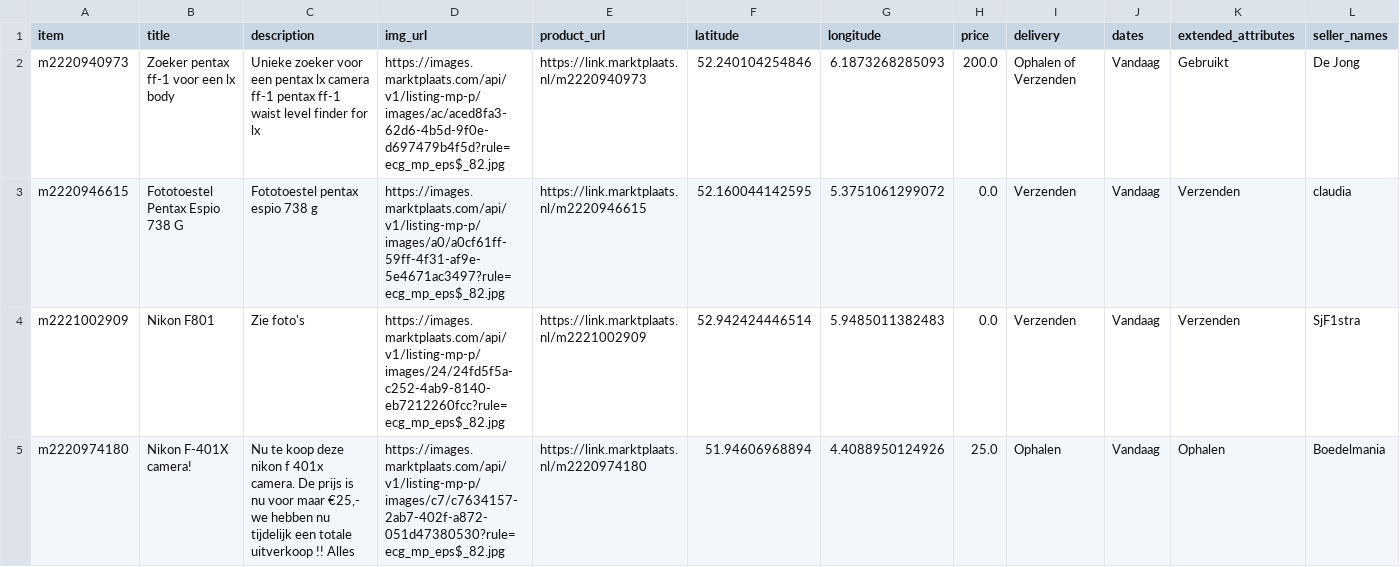
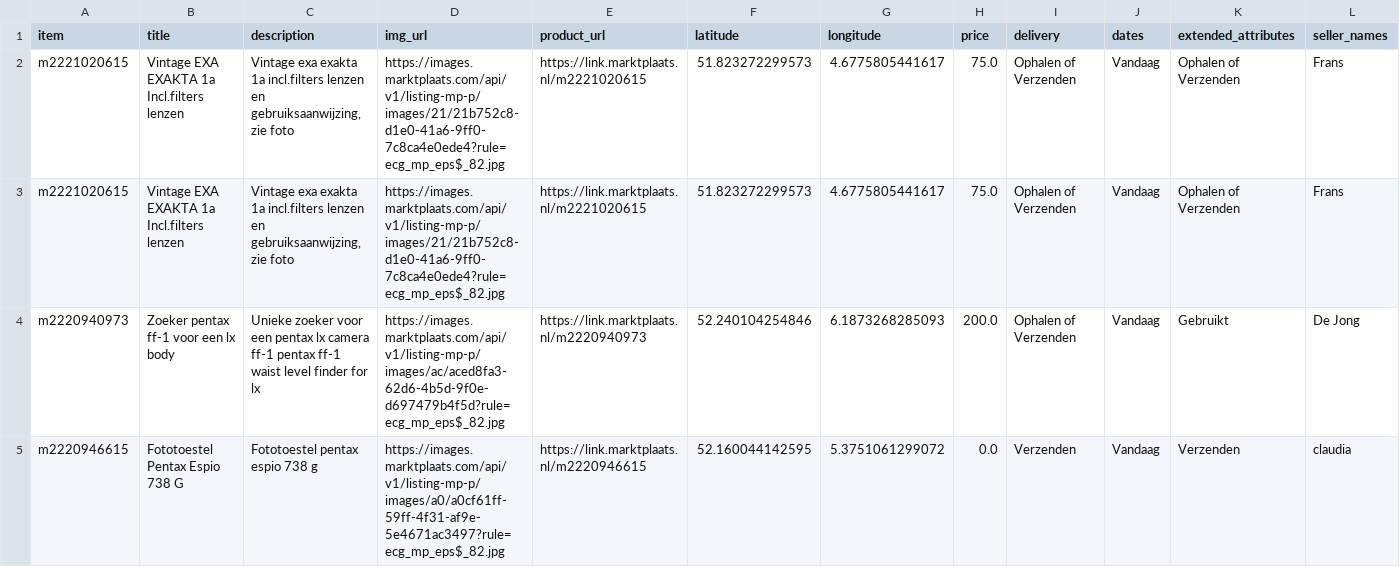
Before and after one commit to mcnakhaee/mp_notification, a CSV file: items_today.csv, drawn as a sheet; only a part is shown; the shorter side is filled out with more unchanged rows; the diff names each change by its address in the sheet, - before the commit and + after, or states it on an @@ line.

```diff
--- a/items_today.csv
+++ b/items_today.csv
+row 2: m2221020615 | Vintage EXA EXAKTA 1a Incl.filters lenzen | Vintage exa exakta 1a incl.filters lenzen en gebruiksaanwijzing, zie foto | https://images.marktplaats.com/api/v1/listing-mp-p/images/21/21b752c8-d1e0-41a6-9ff0-7c8ca4e0ede4?rule=ecg_mp_eps$_82.jpg | https://link.marktplaats.nl/m2221020615 | 51.823272299573 | 4.6775805441617 | 75.0 | Ophalen of Verzenden | Vandaag | Ophalen of Verzenden | Frans
+row 3: m2221020615 | Vintage EXA EXAKTA 1a Incl.filters lenzen | Vintage exa exakta 1a incl.filters lenzen en gebruiksaanwijzing, zie foto | https://images.marktplaats.com/api/v1/listing-mp-p/images/21/21b752c8-d1e0-41a6-9ff0-7c8ca4e0ede4?rule=ecg_mp_eps$_82.jpg | https://link.marktplaats.nl/m2221020615 | 51.823272299573 | 4.6775805441617 | 75.0 | Ophalen of Verzenden | Vandaag | Ophalen of Verzenden | Frans
```
